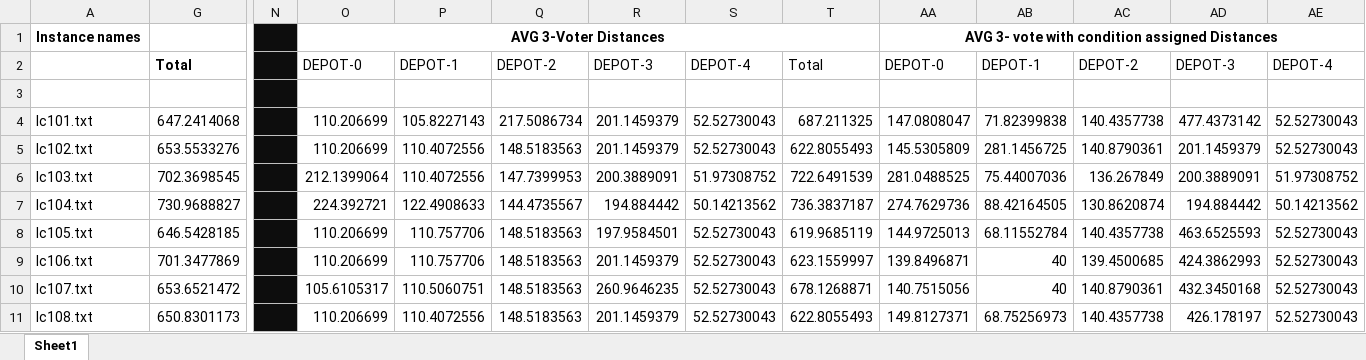
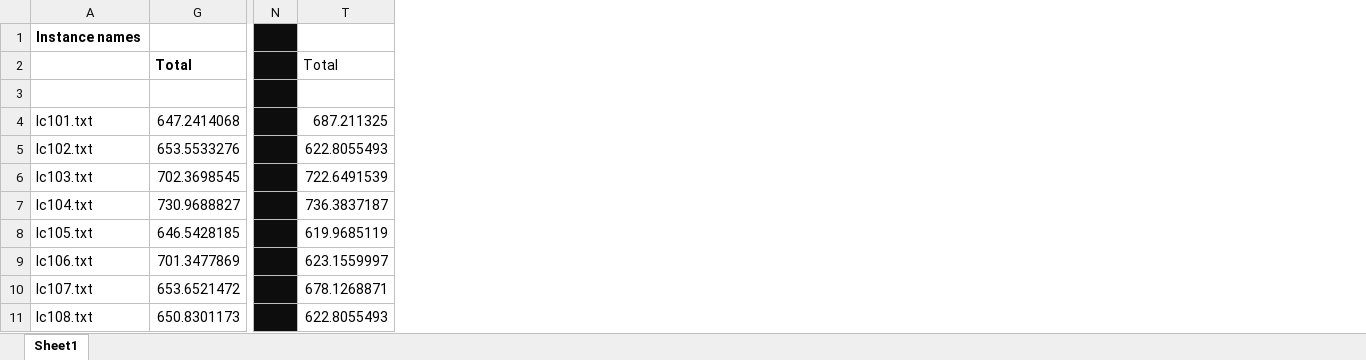
Before and after one commit to Worse2Worst/Senior-Project, an Excel workbook: Results-Lilim-100Nodes -FINAL.xlsx, sheet Sheet1, drawn as a sheet; only a part is shown, gaps mark what is left out; values as stored, in another font and other column widths than the file's, no borders; the diff names each change by its address in the sheet, - before the commit and + after, or states it on an @@ line.

```diff
--- a/Results-Lilim-100Nodes -FINAL.xlsx (sheet Sheet1)
+++ b/Results-Lilim-100Nodes -FINAL.xlsx (sheet Sheet1)
@@ column O hidden, rows 1-11: AVG 3-Voter Distances | DEPOT-0 |  | 110.206699 | 110.206699 | 212.1399064 | 224.392721 | 110.206699 | 110.206699 | 105.6105317 | 110.206699 @@
@@ column P hidden, rows 2-11: DEPOT-1 |  | 105.8227143 | 110.4072556 | 110.4072556 | 122.4908633 | 110.757706 | 110.757706 | 110.5060751 | 110.4072556 @@
@@ column Q hidden, rows 2-11: DEPOT-2 |  | 217.5086734 | 148.5183563 | 147.7399953 | 144.4735567 | 148.5183563 | 148.5183563 | 148.5183563 | 148.5183563 @@
@@ column R hidden, rows 2-11: DEPOT-3 |  | 201.1459379 | 201.1459379 | 200.3889091 | 194.884442 | 197.9584501 | 201.1459379 | 260.9646235 | 201.1459379 @@
@@ column S hidden, rows 2-11: DEPOT-4 |  | 52.52730043 | 52.52730043 | 51.97308752 | 50.14213562 | 52.52730043 | 52.52730043 | 52.52730043 | 52.52730043 @@
@@ column AA hidden, rows 1-11: AVG 3- vote with condition assigned Distances | DEPOT-0 |  | 147.0808047 | 145.5305809 | 281.0488525 | 274.7629736 | 144.9725013 | 139.8496871 | 140.7515056 | 149.8127371 @@
@@ column AB hidden, rows 2-11: DEPOT-1 |  | 71.82399838 | 281.1456725 | 75.44007036 | 88.42164505 | 68.11552784 | 40 | 40 | 68.75256973 @@
@@ column AC hidden, rows 2-11: DEPOT-2 |  | 140.4357738 | 140.8790361 | 136.267849 | 130.8620874 | 140.4357738 | 139.4500685 | 140.8790361 | 140.4357738 @@
@@ column AD hidden, rows 2-11: DEPOT-3 |  | 477.4373142 | 201.1459379 | 200.3889091 | 194.884442 | 463.6525593 | 424.3862993 | 432.3450168 | 426.178197 @@
@@ column AE hidden, rows 2-11: DEPOT-4 |  | 52.52730043 | 52.52730043 | 51.97308752 | 50.14213562 | 52.52730043 | 52.52730043 | 52.52730043 | 52.52730043 @@
```
Also changed, not shown: Results-Goo - Final.xlsx, 8 other files.
